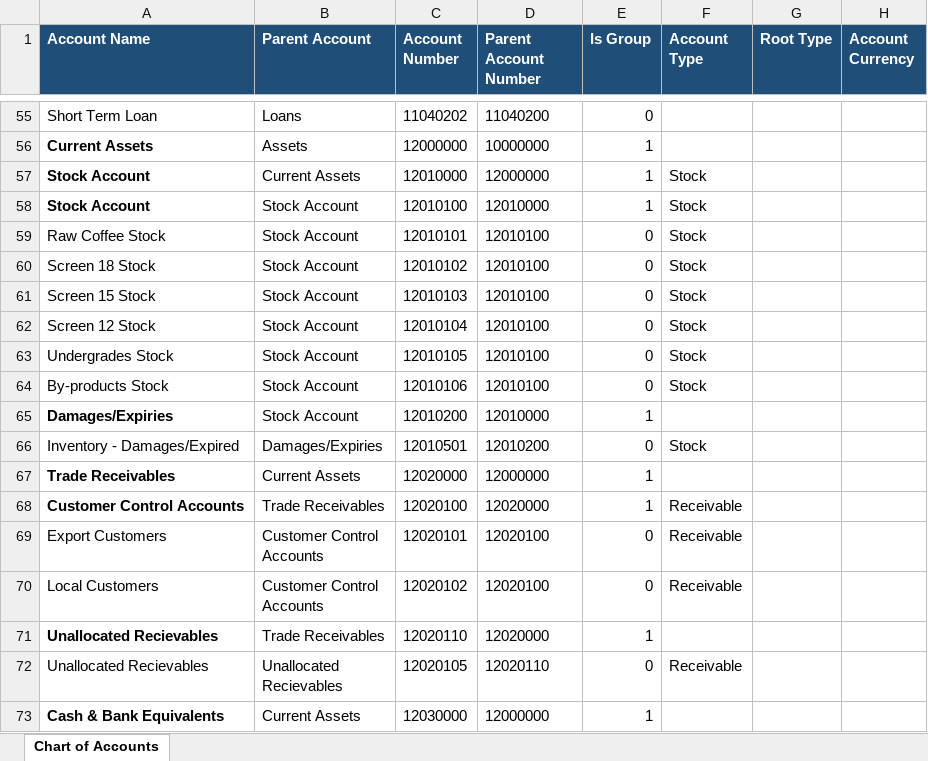
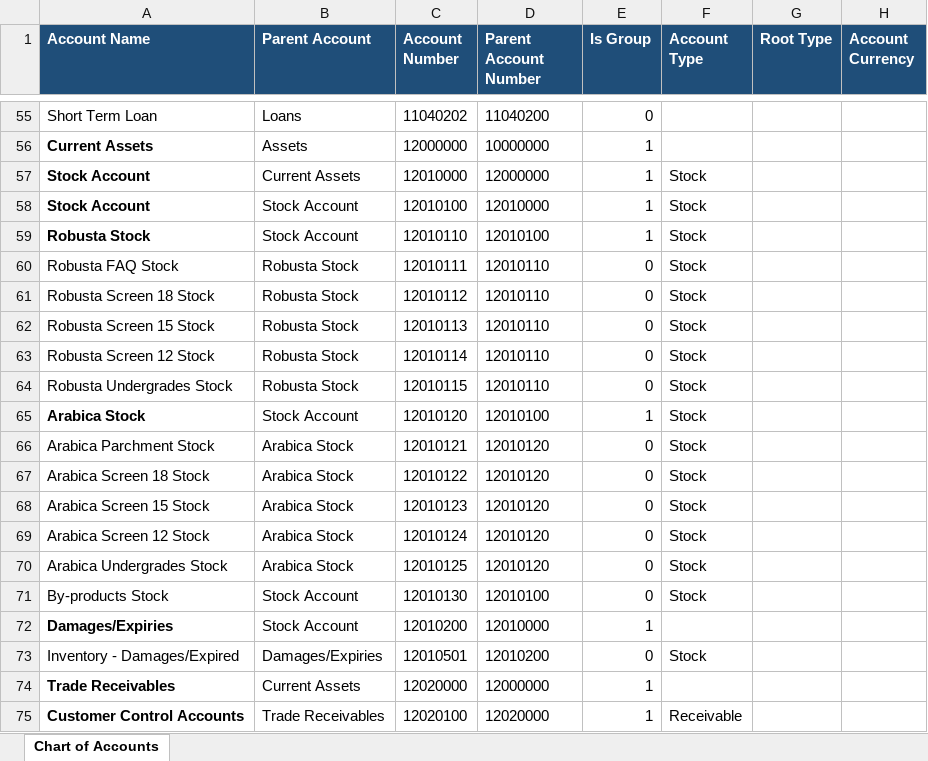
Before and after one commit to rionatty/coffee_addon, an Excel workbook: demo_import/00_chart_of_accounts.xlsx, sheet Chart of Accounts, drawn as a sheet; only a part is shown, gaps mark what is left out; the shorter side is filled out with more unchanged rows; values as stored, in another font and other column widths than the file's, no borders; removed rows and columns are numbered as before the commit, all else as after; the diff covers the shown part only; the diff names each change by its address in the sheet, - before the commit and + after, or states it on an @@ line.

```diff
--- a/demo_import/00_chart_of_accounts.xlsx (sheet Chart of Accounts)
+++ b/demo_import/00_chart_of_accounts.xlsx (sheet Chart of Accounts)
-A59 (Account Name): Raw Coffee Stock
+A59 (Account Name): Robusta Stock
-A59 bold: off
+A59 bold: on
-C59 (Account Number): 12010101
+C59 (Account Number): 12010110
-E59 (Is Group): 0
+E59 (Is Group): 1
-row 60: Screen 18 Stock | Stock Account | 12010102 | 12010100 | 0 | Stock
-row 61: Screen 15 Stock | Stock Account | 12010103 | 12010100 | 0 | Stock
+row 60: Robusta FAQ Stock | Robusta Stock | 12010111 | 12010110 | 0 | Stock
+row 61: Robusta Screen 18 Stock | Robusta Stock | 12010112 | 12010110 | 0 | Stock
+row 62: Robusta Screen 15 Stock | Robusta Stock | 12010113 | 12010110 | 0 | Stock
+row 63: Robusta Screen 12 Stock | Robusta Stock | 12010114 | 12010110 | 0 | Stock
+row 64: Robusta Undergrades Stock | Robusta Stock | 12010115 | 12010110 | 0 | Stock
-A65 (Account Name): Screen 12 Stock
+A65 (Account Name): Arabica Stock
-A65 bold: off
+A65 bold: on
-C65 (Account Number): 12010104
+C65 (Account Number): 12010120
-E65 (Is Group): 0
+E65 (Is Group): 1
-row 63: Undergrades Stock | Stock Account | 12010105 | 12010100 | 0 | Stock
+row 66: Arabica Parchment Stock | Arabica Stock | 12010121 | 12010120 | 0 | Stock
+row 67: Arabica Screen 18 Stock | Arabica Stock | 12010122 | 12010120 | 0 | Stock
+row 68: Arabica Screen 15 Stock | Arabica Stock | 12010123 | 12010120 | 0 | Stock
+row 69: Arabica Screen 12 Stock | Arabica Stock | 12010124 | 12010120 | 0 | Stock
+row 70: Arabica Undergrades Stock | Arabica Stock | 12010125 | 12010120 | 0 | Stock
-C71 (Account Number): 12010106
+C71 (Account Number): 12010130
```
Also changed, not shown: 20 added rows, 8 removed rows and 2 edited cells elsewhere in this sheet, 9 other files.
